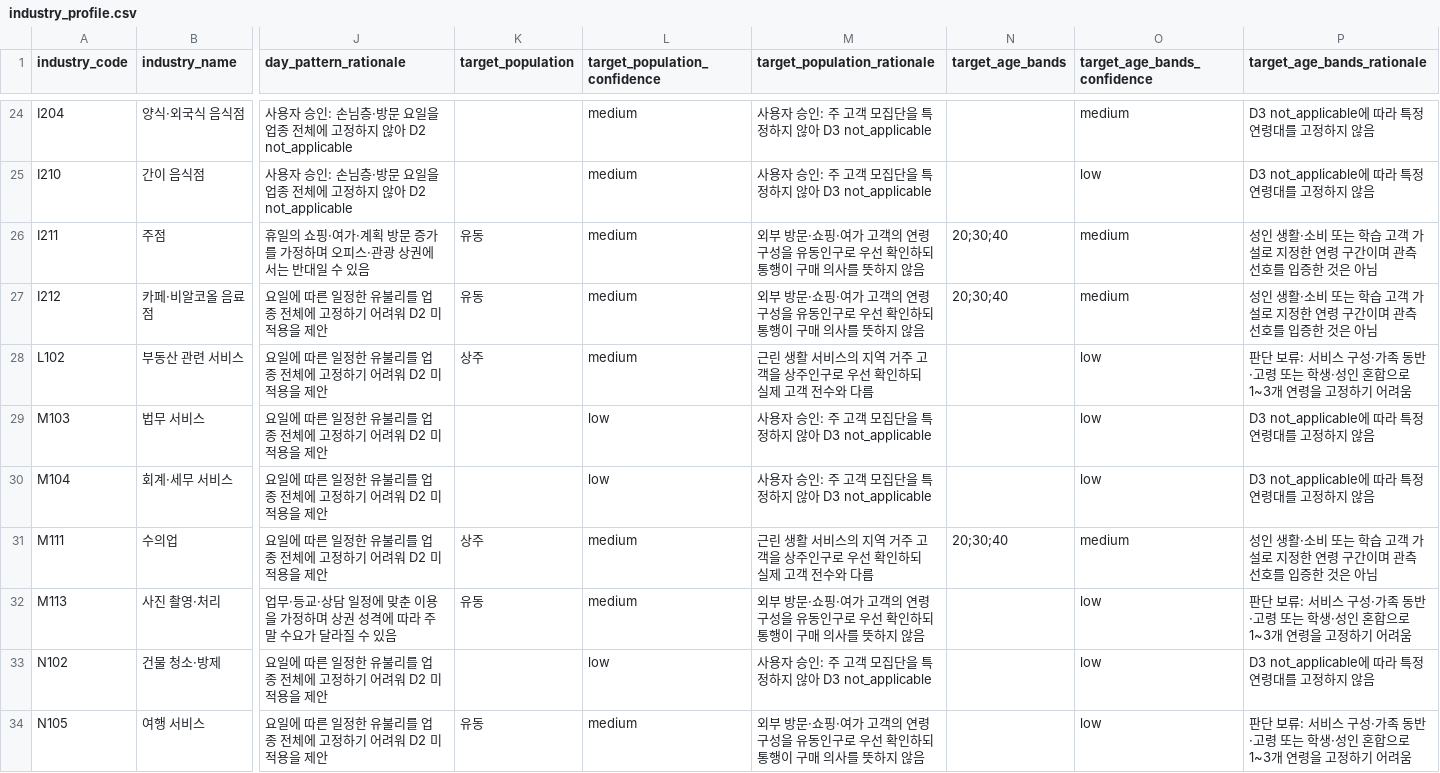
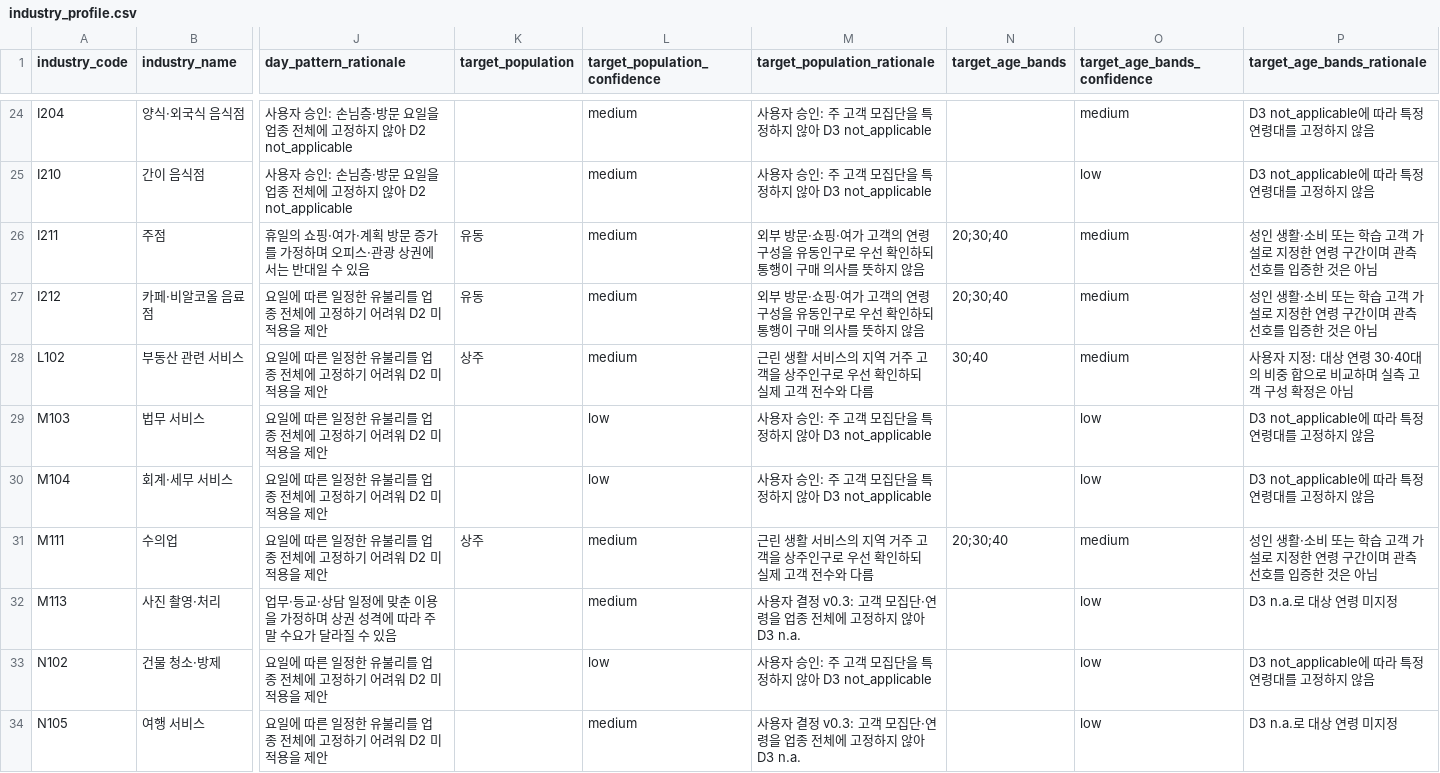
Before and after one commit to kakaotechcampus-4/ktc4-kangwon-1, a CSV file: backend/app/industries/data/industry_profile.csv, drawn as a sheet; only a part is shown, gaps mark what is left out; the diff covers the shown part only; the diff names each change by its address in the sheet, - before the commit and + after, or states it on an @@ line.

```diff
--- a/backend/app/industries/data/industry_profile.csv
+++ b/backend/app/industries/data/industry_profile.csv
-N28 (target_age_bands): (empty)
+N28 (target_age_bands): 30;40
-O28 (target_age_bands_confidence): low
+O28 (target_age_bands_confidence): medium
-P28 (target_age_bands_rationale): 판단 보류: 서비스 구성·가족 동반·고령 또는 학생·성인 혼합으로 1~3개 연령을 고정하기 어려움
+P28 (target_age_bands_rationale): 사용자 지정: 대상 연령 30·40대의 비중 합으로 비교하며 실측 고객 구성 확정은 아님
-K32 (target_population): 유동
+K32 (target_population): (empty)
-M32 (target_population_rationale): 외부 방문·쇼핑·여가 고객의 연령 구성을 유동인구로 우선 확인하되 통행이 구매 의사를 뜻하지 않음
+M32 (target_population_rationale): 사용자 결정 v0.3: 고객 모집단·연령을 업종 전체에 고정하지 않아 D3 n.a.
-P32 (target_age_bands_rationale): 판단 보류: 서비스 구성·가족 동반·고령 또는 학생·성인 혼합으로 1~3개 연령을 고정하기 어려움
+P32 (target_age_bands_rationale): D3 n.a.로 대상 연령 미지정
-K34 (target_population): 유동
+K34 (target_population): (empty)
-M34 (target_population_rationale): 외부 방문·쇼핑·여가 고객의 연령 구성을 유동인구로 우선 확인하되 통행이 구매 의사를 뜻하지 않음
+M34 (target_population_rationale): 사용자 결정 v0.3: 고객 모집단·연령을 업종 전체에 고정하지 않아 D3 n.a.
-P34 (target_age_bands_rationale): 판단 보류: 서비스 구성·가족 동반·고령 또는 학생·성인 혼합으로 1~3개 연령을 고정하기 어려움
+P34 (target_age_bands_rationale): D3 n.a.로 대상 연령 미지정
```
Also changed, not shown: 46 edited cells elsewhere in this file, 2 other files.
